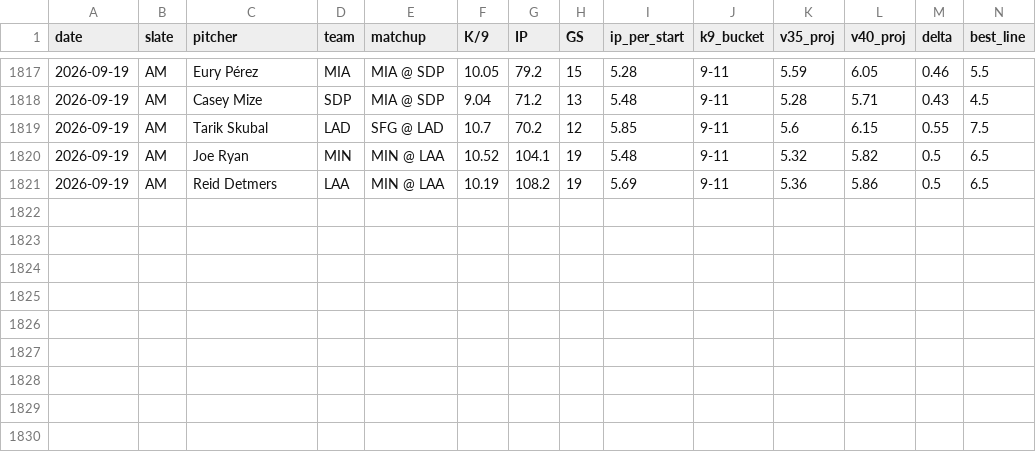
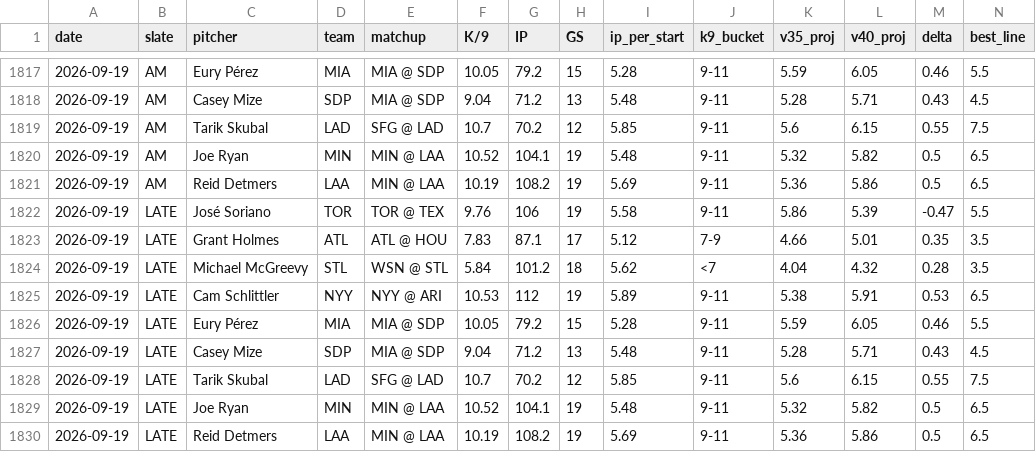
Before and after one commit to jordantaylorkurzweil-hash/MLB-Kprop-Pipeline, a CSV file: workspace/shadow_v35_vs_v40.csv, drawn as a sheet; only a part is shown, gaps mark what is left out; rows hold the shown columns only; the diff names each change by its address in the sheet, - before the commit and + after, or states it on an @@ line.

```diff
--- a/workspace/shadow_v35_vs_v40.csv
+++ b/workspace/shadow_v35_vs_v40.csv
+row 1822: 2026-09-19 | LATE | José Soriano | TOR | TOR @ TEX | 9.76 | 106 | 19 | 5.58 | 9-11 | 5.86 | 5.39 | -0.47 | 5.5
+row 1823: 2026-09-19 | LATE | Grant Holmes | ATL | ATL @ HOU | 7.83 | 87.1 | 17 | 5.12 | 7-9 | 4.66 | 5.01 | 0.35 | 3.5
+row 1824: 2026-09-19 | LATE | Michael McGreevy | STL | WSN @ STL | 5.84 | 101.2 | 18 | 5.62 | <7 | 4.04 | 4.32 | 0.28 | 3.5
+row 1825: 2026-09-19 | LATE | Cam Schlittler | NYY | NYY @ ARI | 10.53 | 112 | 19 | 5.89 | 9-11 | 5.38 | 5.91 | 0.53 | 6.5
+row 1826: 2026-09-19 | LATE | Eury Pérez | MIA | MIA @ SDP | 10.05 | 79.2 | 15 | 5.28 | 9-11 | 5.59 | 6.05 | 0.46 | 5.5
+row 1827: 2026-09-19 | LATE | Casey Mize | SDP | MIA @ SDP | 9.04 | 71.2 | 13 | 5.48 | 9-11 | 5.28 | 5.71 | 0.43 | 4.5
+row 1828: 2026-09-19 | LATE | Tarik Skubal | LAD | SFG @ LAD | 10.7 | 70.2 | 12 | 5.85 | 9-11 | 5.6 | 6.15 | 0.55 | 7.5
+row 1829: 2026-09-19 | LATE | Joe Ryan | MIN | MIN @ LAA | 10.52 | 104.1 | 19 | 5.48 | 9-11 | 5.32 | 5.82 | 0.5 | 6.5
+row 1830: 2026-09-19 | LATE | Reid Detmers | LAA | MIN @ LAA | 10.19 | 108.2 | 19 | 5.69 | 9-11 | 5.36 | 5.86 | 0.5 | 6.5
```
Also changed, not shown: 3 other files.
